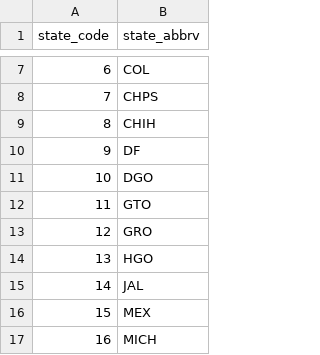
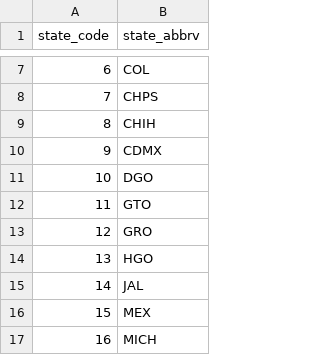
Before and after one commit to diegovalle/new.crimenmexico, a CSV file: R/data/state_abbreviations.csv, drawn as a sheet; only a part is shown, gaps mark what is left out.

Commit message:
CDMX instead of DF

```diff
--- a/R/data/state_abbreviations.csv
+++ b/R/data/state_abbreviations.csv
@@ -9,3 +9,3 @@ state_code,state_abbrv
 8,CHIH
-9,DF
+9,CDMX
 10,DGO
```
